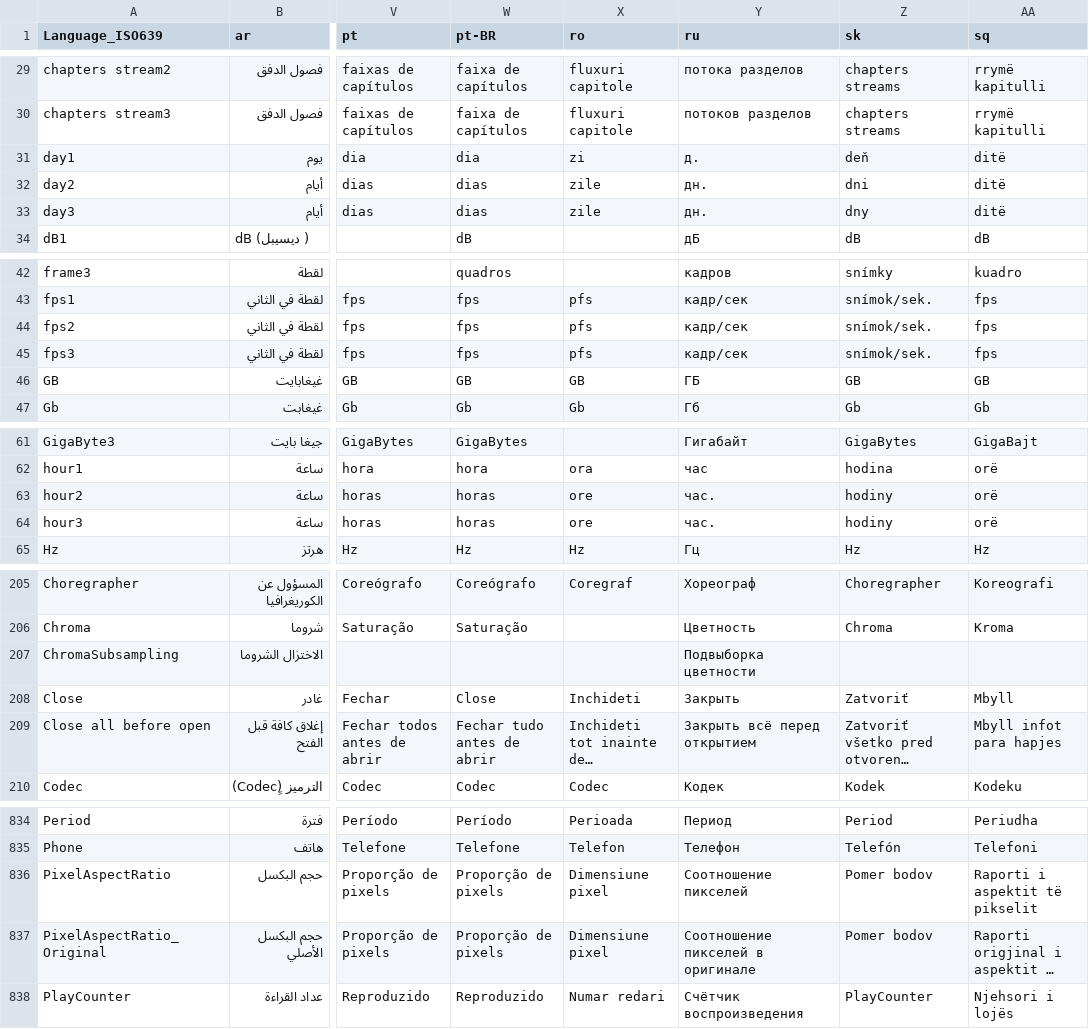
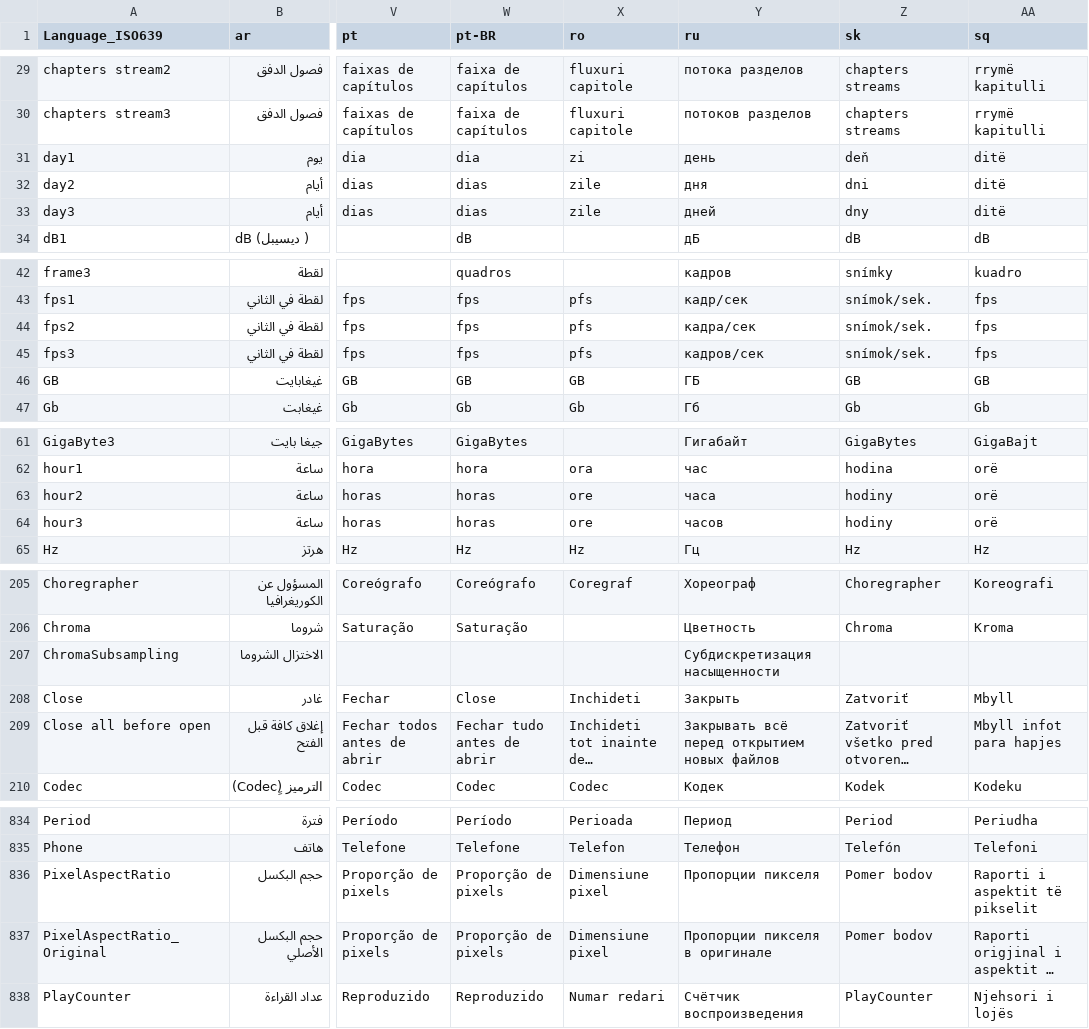
Before and after one commit to mediatest/mediatest, a CSV file: Source/Ressource/Language.csv, drawn as a sheet; only a part is shown, gaps mark what is left out; long unchanged cells end in …; the diff covers the shown part only; the diff names each change by its address in the sheet, - before the commit and + after, or states it on an @@ line.

```diff
--- a/Source/Ressource/Language.csv
+++ b/Source/Ressource/Language.csv
-Y31 (ru): д.
+Y31 (ru): день
-Y32 (ru): дн.
+Y32 (ru): дня
-Y33 (ru): дн.
+Y33 (ru): дней
-Y44 (ru): кадр/сек
+Y44 (ru): кадра/сек
-Y45 (ru): кадр/сек
+Y45 (ru): кадров/сек
-Y63 (ru): час.
+Y63 (ru): часа
-Y64 (ru): час.
+Y64 (ru): часов
-Y207 (ru): Подвыборка цветности
+Y207 (ru): Субдискретизация насыщенности
-Y209 (ru): Закрыть всё перед открытием
+Y209 (ru): Закрывать всё перед открытием новых файлов
-Y836 (ru): Соотношение пикселей
+Y836 (ru): Пропорции пикселя
-Y837 (ru): Соотношение пикселей в оригинале
+Y837 (ru): Пропорции пикселя в оригинале
```
Also changed, not shown: 37 edited cells elsewhere in this file, Source/Ressource/Plugin/Language/ru.csv, 1 other file.
